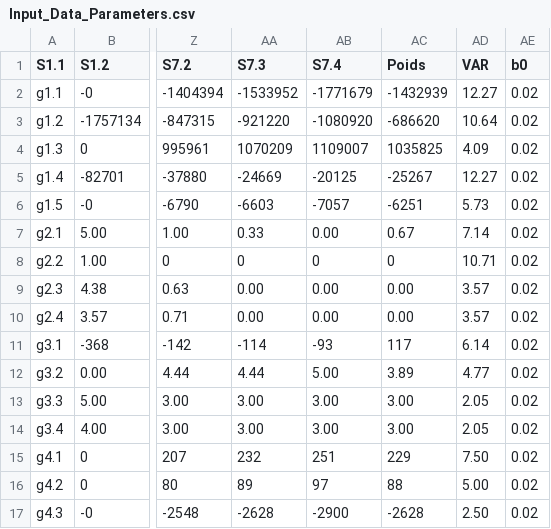
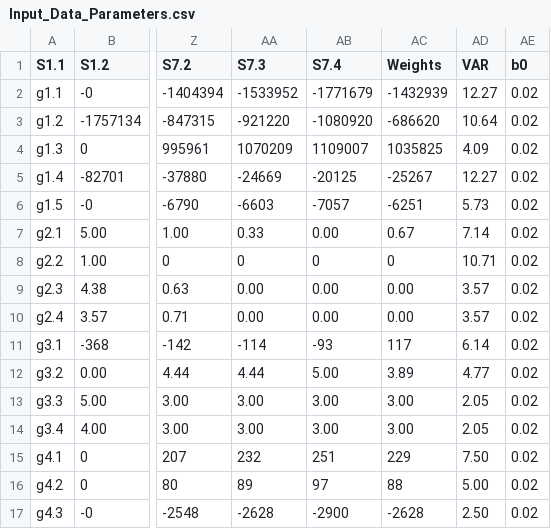
Before and after one commit to MBINSA/test, a CSV file: Input_Data_Parameters.csv, drawn as a sheet; only a part is shown, gaps mark what is left out; the diff names each change by its address in the sheet, - before the commit and + after, or states it on an @@ line.

Commit message:
Update Input_Data_Parameters.csv

```diff
--- a/Input_Data_Parameters.csv
+++ b/Input_Data_Parameters.csv
-AC1: Poids
+AC1: Weights
```
